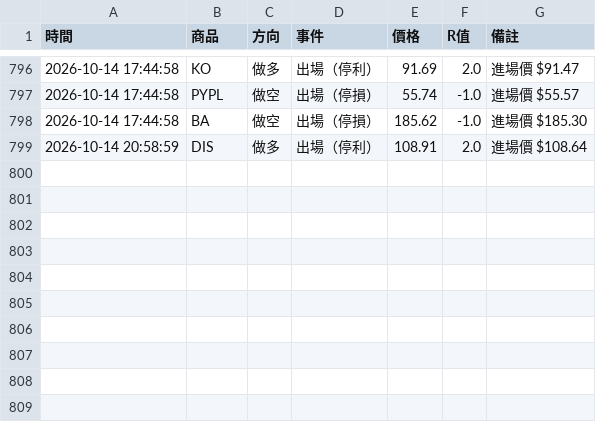
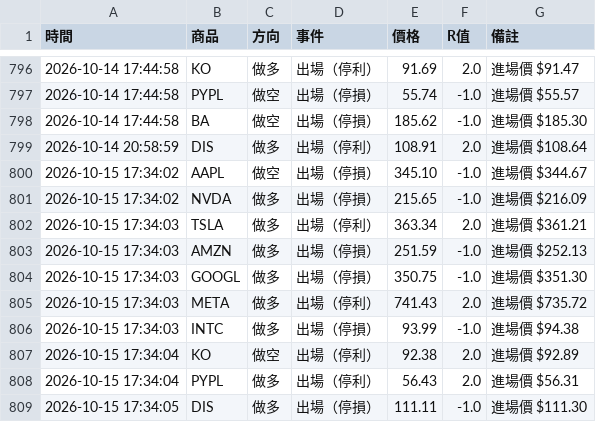
Before and after one commit to stupidyaoyao/my-quant-project, a CSV file: orb_log.csv, drawn as a sheet; only a part is shown, gaps mark what is left out.

```diff
--- a/orb_log.csv
+++ b/orb_log.csv
@@ -799 +799,11 @@
 2026-10-14 20:58:59,DIS,做多,出場（停利）,108.91,2.0,進場價 $108.64
+2026-10-15 17:34:02,AAPL,做空,出場（停損）,345.10,-1.0,進場價 $344.67
+2026-10-15 17:34:02,NVDA,做多,出場（停損）,215.65,-1.0,進場價 $216.09
+2026-10-15 17:34:03,TSLA,做多,出場（停利）,363.34,2.0,進場價 $361.21
+2026-10-15 17:34:03,AMZN,做多,出場（停損）,251.59,-1.0,進場價 $252.13
+2026-10-15 17:34:03,GOOGL,做多,出場（停損）,350.75,-1.0,進場價 $351.30
+2026-10-15 17:34:03,META,做多,出場（停利）,741.43,2.0,進場價 $735.72
+2026-10-15 17:34:03,INTC,做多,出場（停損）,93.99,-1.0,進場價 $94.38
+2026-10-15 17:34:04,KO,做空,出場（停利）,92.38,2.0,進場價 $92.89
+2026-10-15 17:34:04,PYPL,做多,出場（停利）,56.43,2.0,進場價 $56.31
+2026-10-15 17:34:05,DIS,做多,出場（停損）,111.11,-1.0,進場價 $111.30
```
Also changed, not shown: 1 other file.
